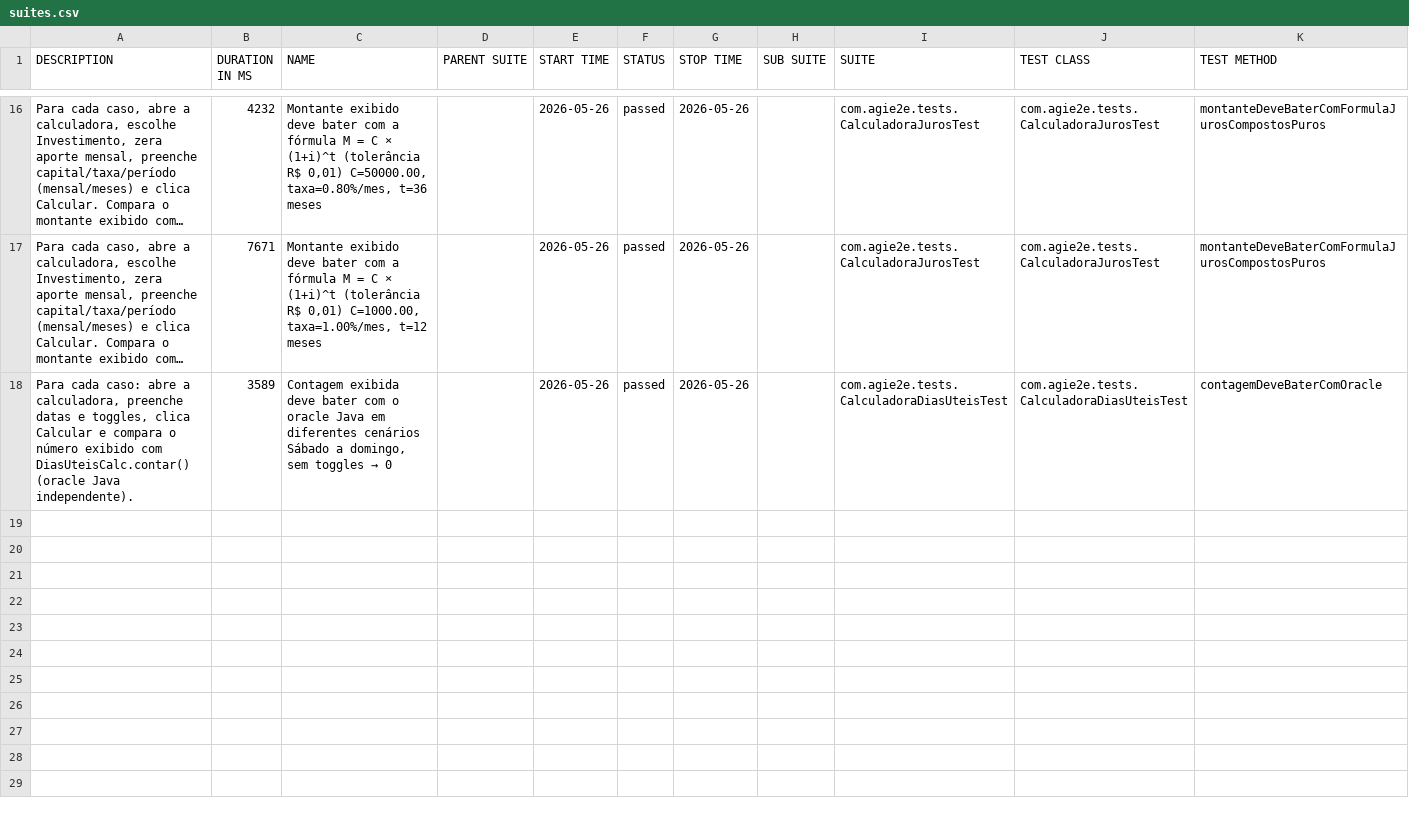
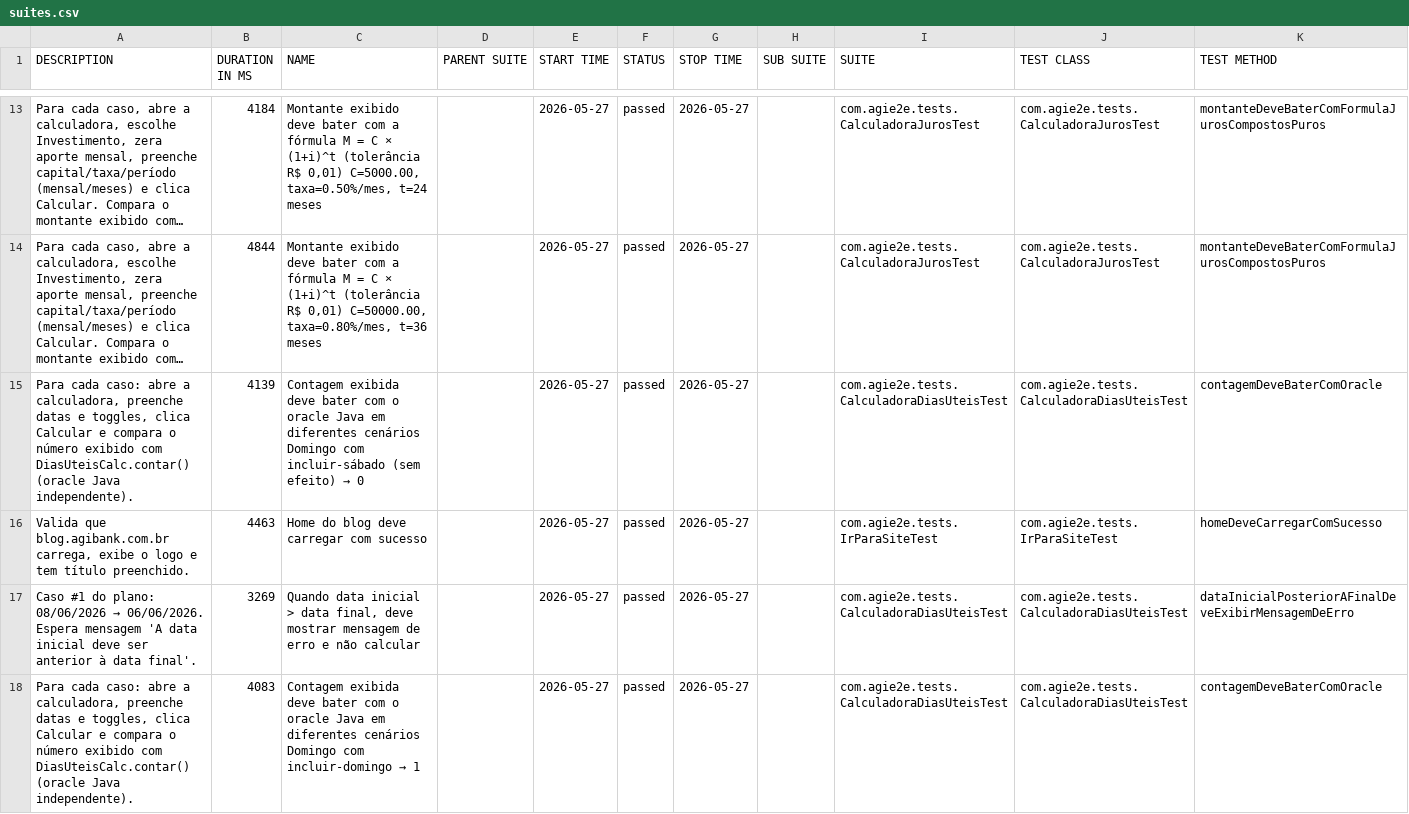
Before and after one commit to silasmarques/agi-e2e, a CSV file: data/suites.csv, drawn as a sheet; only a part is shown, gaps mark what is left out; long unchanged cells end in …; addresses are those after the commit; the diff covers the shown part only; the diff names each change by its address in the sheet, - before the commit and + after, or states it on an @@ line.

```diff
--- a/data/suites.csv
+++ b/data/suites.csv
-B13 (DURATION IN MS): 4232
+B13 (DURATION IN MS): 4184
-C13 (NAME): …R$ 0,01) C=50000.00, taxa=0.80%/mes, t=36 meses
+C13 (NAME): …R$ 0,01) C=5000.00, taxa=0.50%/mes, t=24 meses
-E13:E15 (START TIME): 2026-05-26
+E13:E15 (START TIME): 2026-05-27
-G13:G15 (STOP TIME): 2026-05-26
+G13:G15 (STOP TIME): 2026-05-27
-B14 (DURATION IN MS): 7671
+B14 (DURATION IN MS): 4844
-C14 (NAME): …R$ 0,01) C=1000.00, taxa=1.00%/mes, t=12 meses
+C14 (NAME): …R$ 0,01) C=50000.00, taxa=0.80%/mes, t=36 meses
-B15 (DURATION IN MS): 3589
+B15 (DURATION IN MS): 4139
@@ C15 (NAME): …diferentes cenários Sábado a domingo, sem toggles → 0 → …diferentes cenários Domingo com incluir-sábado (sem efeito) → 0 @@
+row 16: Valida que blog.agibank.com.br carrega, exibe o logo e tem título preenchido. | 4463 | Home do blog deve carregar com sucesso |  | 2026-05-27 | passed | 2026-05-27 |  | com.agie2e.tests.IrParaSiteTest | com.agie2e.tests.IrParaSiteTest | homeDeveCarregarComSucesso
+row 17: Caso #1 do plano: 08/06/2026 → 06/06/2026. Espera mensagem 'A data inicial deve ser anterior à data final'. | 3269 | Quando data inicial > data final, deve mostrar mensagem de erro e não calcular |  | 2026-05-27 | passed | 2026-05-27 |  | com.agie2e.tests.CalculadoraDiasUteisTest | com.agie2e.tests.CalculadoraDiasUteisTest | dataInicialPosteriorAFinalDeveExibirMensagemDeErro
+row 18: Para cada caso: abre a calculadora, preenche datas e toggles, clica Calcular e compara o número exibido com DiasUteisCalc.contar() (oracle Java independente). | 4083 | Contagem exibida deve bater com o oracle Java em diferentes cenários Domingo com incluir-domingo → 1 |  | 2026-05-27 | passed | 2026-05-27 |  | com.agie2e.tests.CalculadoraDiasUteisTest | com.agie2e.tests.CalculadoraDiasUteisTest | contagemDeveBaterComOracle
```
Also changed, not shown: 3 added rows, 6 removed rows and 29 edited cells elsewhere in this file, data/behaviors.csv, 48 other files.
